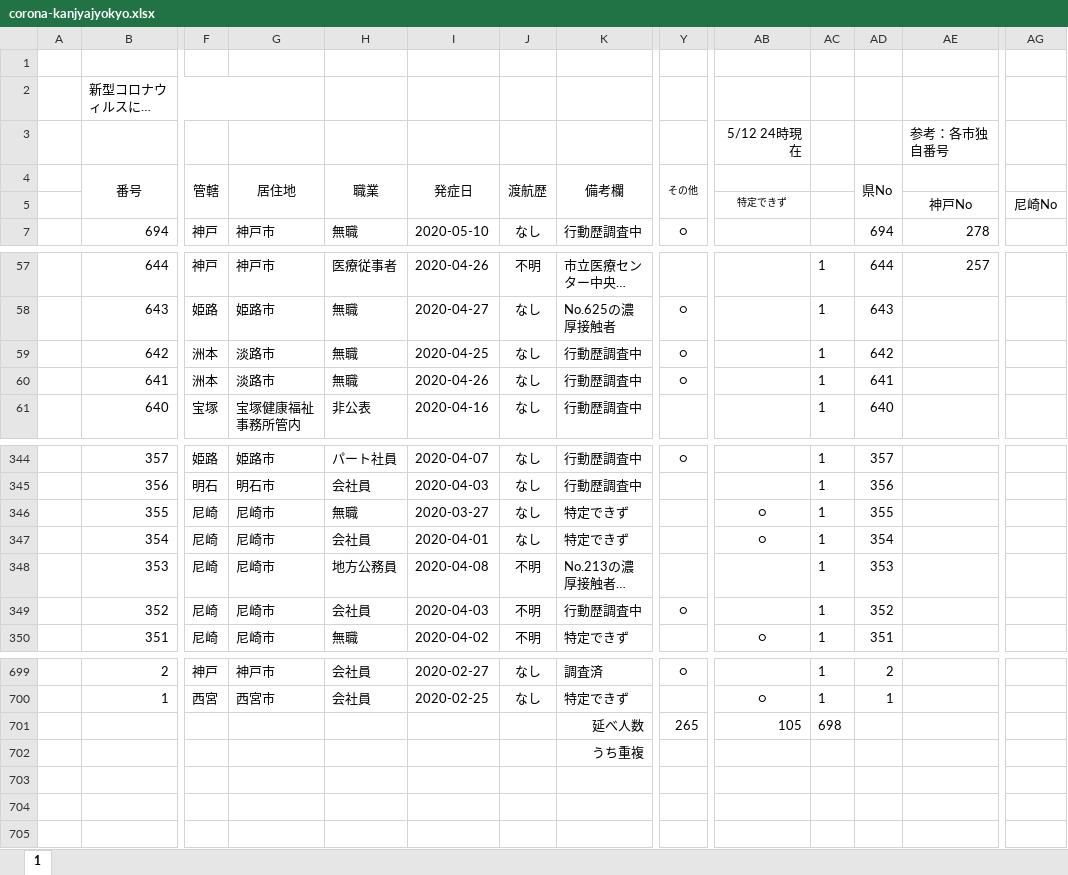
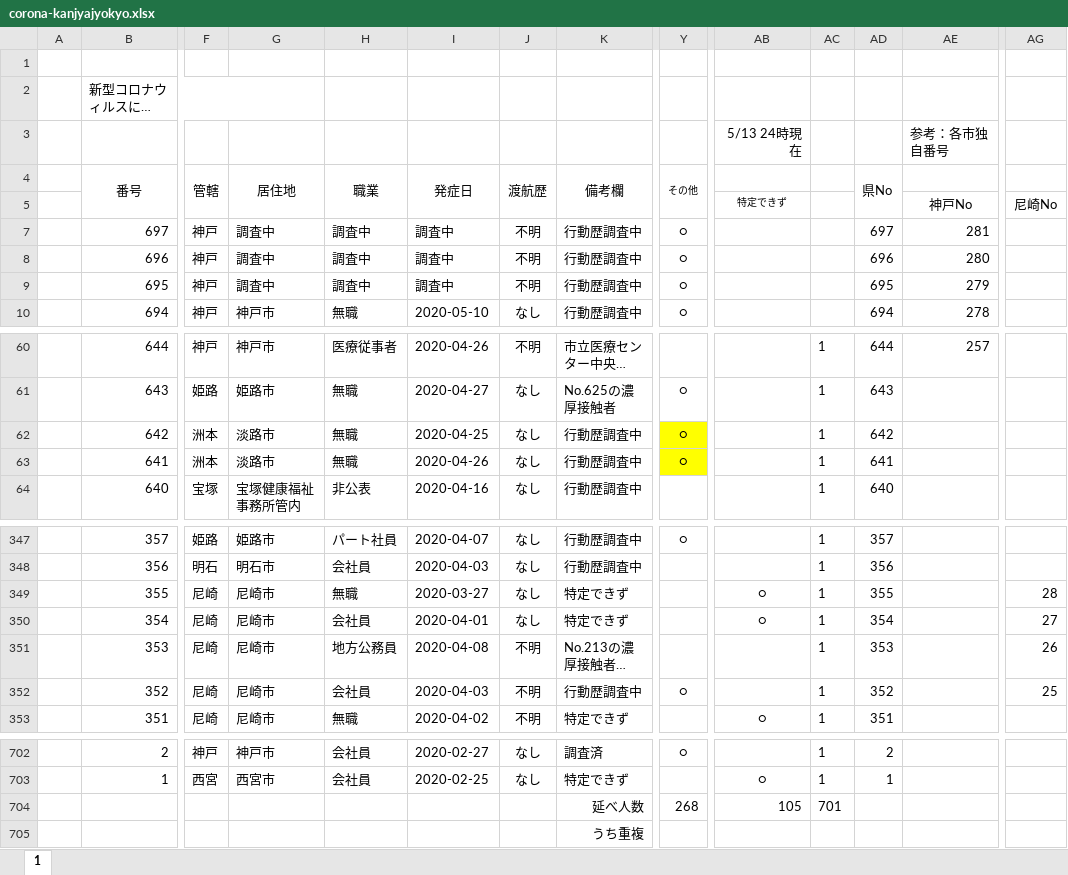
Before and after one commit to stop-covid19-hyogo/covid19-scraping, an Excel workbook: corona-kanjyajyokyo.xlsx, sheet 1, drawn as a sheet; only a part is shown, gaps mark what is left out; long unchanged cells end in …; values as stored, in another font and other column widths than the file's, no borders; addresses are those after the commit; rows hold the shown columns only; the diff covers the shown part only; the diff names each change by its address in the sheet, - before the commit and + after, or states it on an @@ line.

```diff
--- a/corona-kanjyajyokyo.xlsx (sheet 1)
+++ b/corona-kanjyajyokyo.xlsx (sheet 1)
-AB3: 5/12 24時現在
+AB3: 5/13 24時現在
+row 7:  | 697 | 神戸 | 調査中 | 調査中 | 調査中 | 不明 | 行動歴調査中 | ○ |  |  | 697 | 281
+row 8:  | 696 | 神戸 | 調査中 | 調査中 | 調査中 | 不明 | 行動歴調査中 | ○ |  |  | 696 | 280
+row 9:  | 695 | 神戸 | 調査中 | 調査中 | 調査中 | 不明 | 行動歴調査中 | ○ |  |  | 695 | 279
-Y62:Y63 fill: none
+Y62:Y63 fill: #FFFF00
-AG349: (empty)
+AG349: 28
-AG350: (empty)
+AG350: 27
-AG351: (empty)
+AG351: 26
-AG352: (empty)
+AG352: 25
-Y704 (その他): 265
+Y704 (その他): 268
-AC704: 698
+AC704: 701
```
Also changed, not shown: 23 edited cells elsewhere in this sheet, formulas that keep their value, 6 other files.
